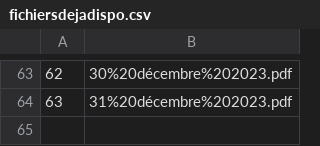
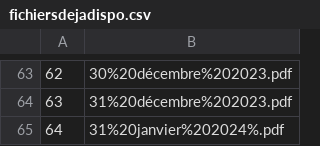
Before and after one commit to Valexandre/ponctualite_sncf, a CSV file: data/fichiersdejadispo.csv, drawn as a sheet; only a part is shown, gaps mark what is left out; the diff names each change by its address in the sheet, - before the commit and + after, or states it on an @@ line.

```diff
--- a/data/fichiersdejadispo.csv
+++ b/data/fichiersdejadispo.csv
+row 65: 64 | 31%20janvier%202024%.pdf
```
Also changed, not shown: 2 other files.
